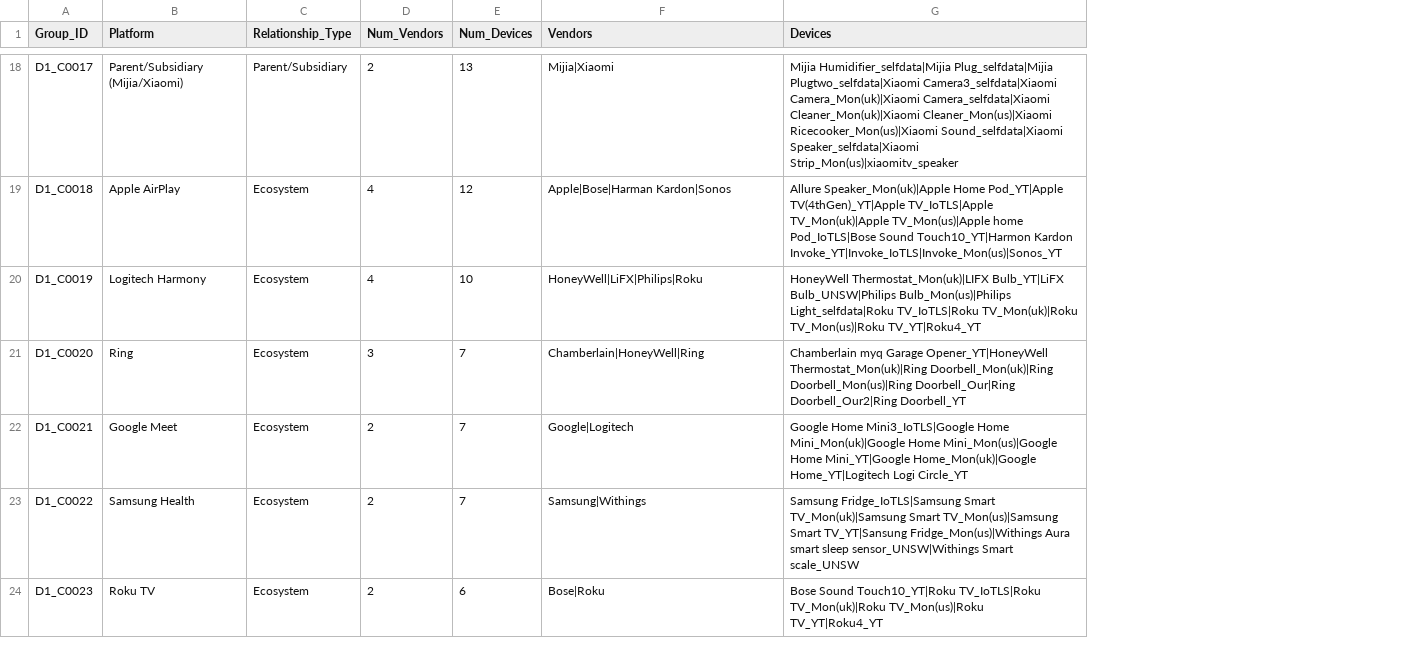
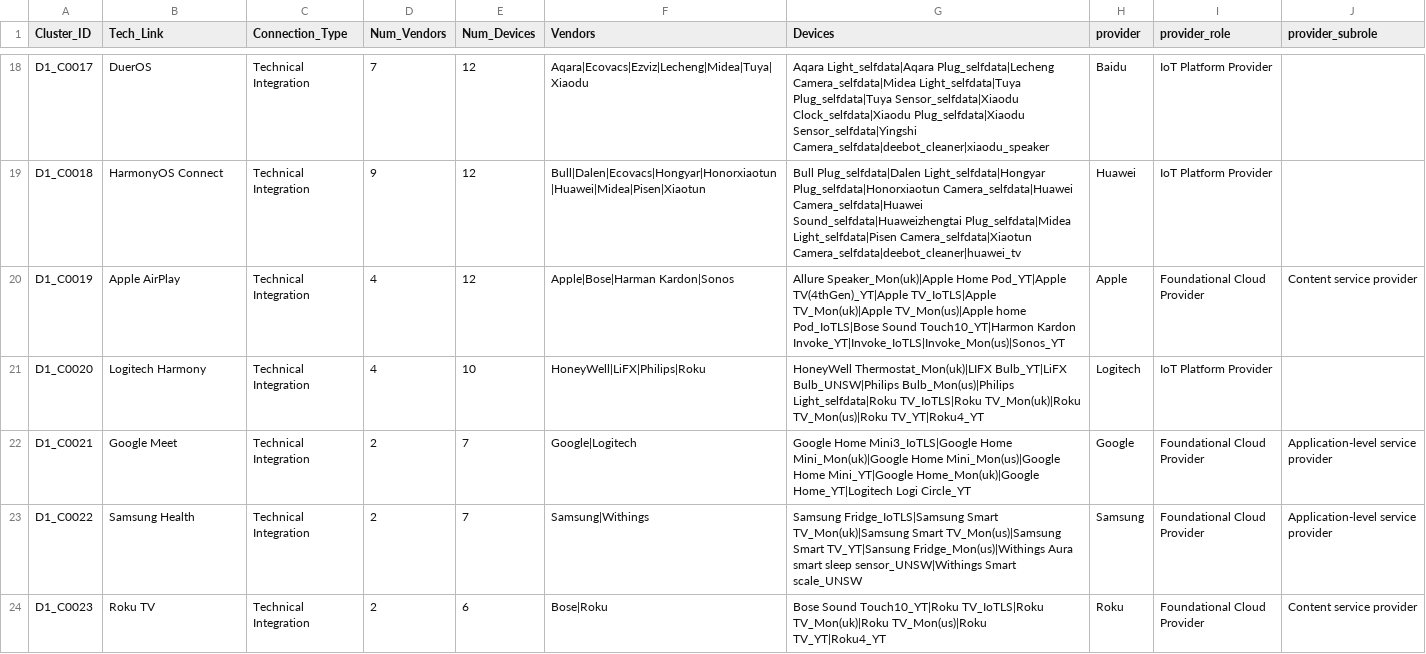
Before and after one commit to tanqy627/IoTSupplyChainTracing, a CSV file: outputs/documentary_groups.csv, drawn as a sheet; only a part is shown, gaps mark what is left out; removed rows and columns are numbered as before the commit, all else as after; the diff covers the shown part only; the diff names each change by its address in the sheet, - before the commit and + after, or states it on an @@ line.

Commit message:
Update documentary_groups.csv

```diff
--- a/outputs/documentary_groups.csv
+++ b/outputs/documentary_groups.csv
-column C (Relationship_Type), rows 18-24: Parent/Subsidiary | Ecosystem | Ecosystem | Ecosystem | Ecosystem | Ecosystem | Ecosystem
+column C (Connection_Type), rows 18-24: all Technical Integration
+column H (provider), rows 18-24: Baidu | Huawei | Apple | Logitech | Google | Samsung | Roku
+column I (provider_role), rows 18-24: IoT Platform Provider | IoT Platform Provider | Foundational Cloud Provider | IoT Platform Provider | Foundational Cloud Provider | Foundational Cloud Provider | Foundational Cloud Provider
+column J (provider_subrole), rows 20-24: Content service provider |  | Application-level service provider | Application-level service provider | Content service provider
-A1: Group_ID
+A1: Cluster_ID
-B1: Platform
+B1: Tech_Link
-B18 (Tech_Link): Parent/Subsidiary (Mijia/Xiaomi)
+B18 (Tech_Link): DuerOS
-D18 (Num_Vendors): 2
+D18 (Num_Vendors): 7
-E18 (Num_Devices): 13
+E18 (Num_Devices): 12
-F18 (Vendors): Mijia|Xiaomi
+F18 (Vendors): Aqara|Ecovacs|Ezviz|Lecheng|Midea|Tuya|Xiaodu
-G18 (Devices): Mijia Humidifier_selfdata|Mijia Plug_selfdata|Mijia Plugtwo_selfdata|Xiaomi Camera3_selfdata|Xiaomi Camera_Mon(uk)|Xiaomi Camera_selfdata|Xiaomi Cleaner_Mon(uk)|Xiaomi Cleaner_Mon(us)|Xiaomi Ricecooker_Mon(us)|Xiaomi Sound_selfdata|Xiaomi Speaker_selfdata|Xiaomi Strip_Mon(us)|xiaomitv_speaker
+G18 (Devices): Aqara Light_selfdata|Aqara Plug_selfdata|Lecheng Camera_selfdata|Midea Light_selfdata|Tuya Plug_selfdata|Tuya Sensor_selfdata|Xiaodu Clock_selfdata|Xiaodu Plug_selfdata|Xiaodu Sensor_selfdata|Yingshi Camera_selfdata|deebot_cleaner|xiaodu_speaker
-B19 (Tech_Link): Apple AirPlay
+B19 (Tech_Link): HarmonyOS Connect
-D19 (Num_Vendors): 4
+D19 (Num_Vendors): 9
-F19 (Vendors): Apple|Bose|Harman Kardon|Sonos
+F19 (Vendors): Bull|Dalen|Ecovacs|Hongyar|Honorxiaotun|Huawei|Midea|Pisen|Xiaotun
-G19 (Devices): Allure Speaker_Mon(uk)|Apple Home Pod_YT|Apple TV(4thGen)_YT|Apple TV_IoTLS|Apple TV_Mon(uk)|Apple TV_Mon(us)|Apple home Pod_IoTLS|Bose Sound Touch10_YT|Harmon Kardon Invoke_YT|Invoke_IoTLS|Invoke_Mon(us)|Sonos_YT
+G19 (Devices): Bull Plug_selfdata|Dalen Light_selfdata|Hongyar Plug_selfdata|Honorxiaotun Camera_selfdata|Huawei Camera_selfdata|Huawei Sound_selfdata|Huaweizhengtai Plug_selfdata|Midea Light_selfdata|Pisen Camera_selfdata|Xiaotun Camera_selfdata|deebot_cleaner|huawei_tv
-B20 (Tech_Link): Logitech Harmony
+B20 (Tech_Link): Apple AirPlay
-E20 (Num_Devices): 10
+E20 (Num_Devices): 12
-F20 (Vendors): HoneyWell|LiFX|Philips|Roku
+F20 (Vendors): Apple|Bose|Harman Kardon|Sonos
-G20 (Devices): HoneyWell Thermostat_Mon(uk)|LIFX Bulb_YT|LiFX Bulb_UNSW|Philips Bulb_Mon(us)|Philips Light_selfdata|Roku TV_IoTLS|Roku TV_Mon(uk)|Roku TV_Mon(us)|Roku TV_YT|Roku4_YT
+G20 (Devices): Allure Speaker_Mon(uk)|Apple Home Pod_YT|Apple TV(4thGen)_YT|Apple TV_IoTLS|Apple TV_Mon(uk)|Apple TV_Mon(us)|Apple home Pod_IoTLS|Bose Sound Touch10_YT|Harmon Kardon Invoke_YT|Invoke_IoTLS|Invoke_Mon(us)|Sonos_YT
-B21 (Tech_Link): Ring
+B21 (Tech_Link): Logitech Harmony
-D21 (Num_Vendors): 3
+D21 (Num_Vendors): 4
-E21 (Num_Devices): 7
+E21 (Num_Devices): 10
-F21 (Vendors): Chamberlain|HoneyWell|Ring
+F21 (Vendors): HoneyWell|LiFX|Philips|Roku
-G21 (Devices): Chamberlain myq Garage Opener_YT|HoneyWell Thermostat_Mon(uk)|Ring Doorbell_Mon(uk)|Ring Doorbell_Mon(us)|Ring Doorbell_Our|Ring Doorbell_Our2|Ring Doorbell_YT
+G21 (Devices): HoneyWell Thermostat_Mon(uk)|LIFX Bulb_YT|LiFX Bulb_UNSW|Philips Bulb_Mon(us)|Philips Light_selfdata|Roku TV_IoTLS|Roku TV_Mon(uk)|Roku TV_Mon(us)|Roku TV_YT|Roku4_YT
```
Also changed, not shown: 3 added rows, 1 removed row and 37 edited cells elsewhere in this file.
